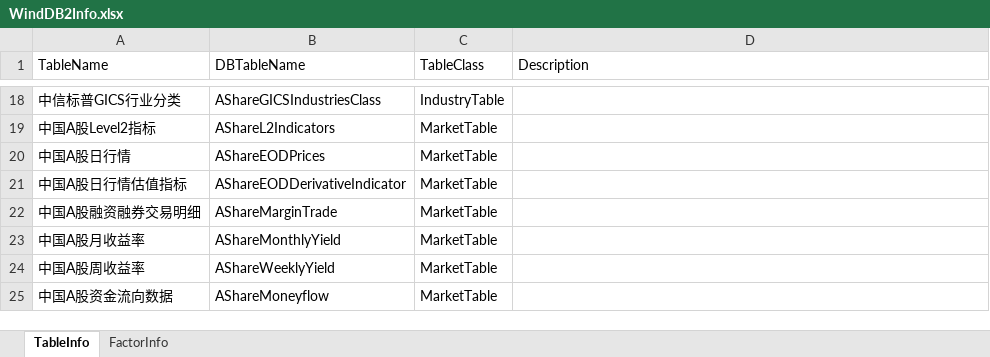
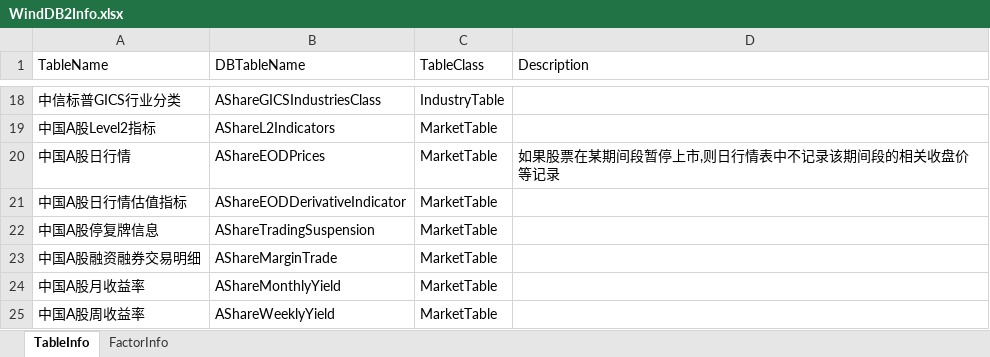
Before and after one commit to Scorpi000/QuantStudio, an Excel workbook: Resource/WindDB2Info.xlsx, sheet TableInfo, drawn as a sheet; only a part is shown, gaps mark what is left out; the shorter side is filled out with more unchanged rows; values as stored, in another font and other column widths than the file's, no borders; the diff names each change by its address in the sheet, - before the commit and + after, or states it on an @@ line.

```diff
--- a/Resource/WindDB2Info.xlsx (sheet TableInfo)
+++ b/Resource/WindDB2Info.xlsx (sheet TableInfo)
-D20 (Description): (empty)
+D20 (Description): 如果股票在某期间段暂停上市,则日行情表中不记录该期间段的相关收盘价等记录
+row 22: 中国A股停复牌信息 | AShareTradingSuspension | MarketTable
```
Also changed, not shown: sheet FactorInfo, 2 other files.
